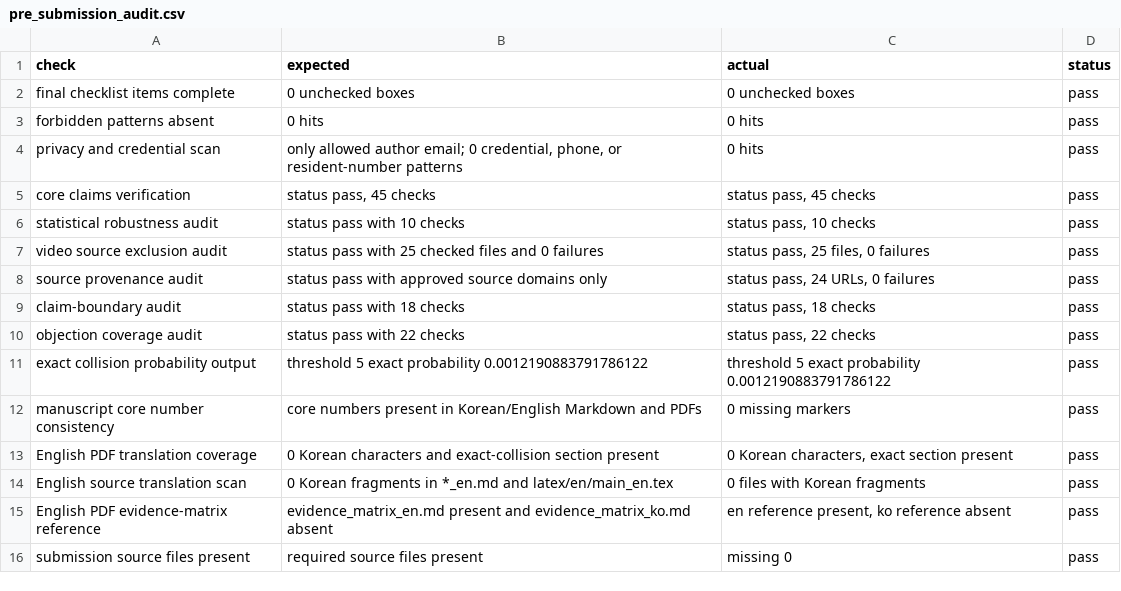
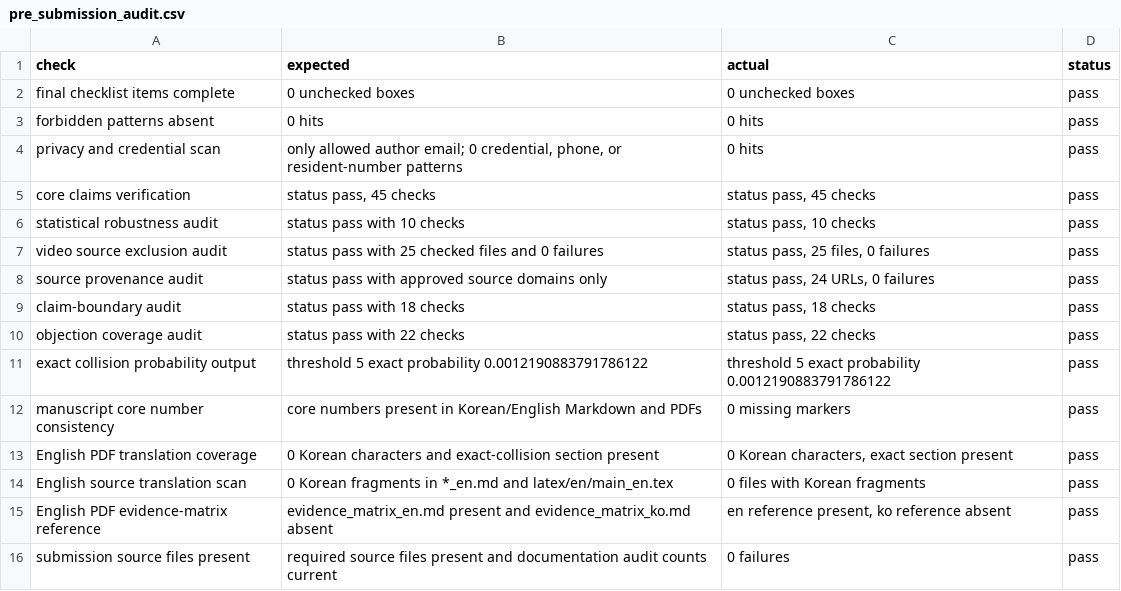
Before and after one commit to junho0331s/election-duplicate-statistical-review, a CSV file: outputs/pre_submission_audit.csv, drawn as a sheet.

Commit message:
Fix submission audit count documentation

```diff
--- a/outputs/pre_submission_audit.csv
+++ b/outputs/pre_submission_audit.csv
@@ -15,2 +15,2 @@ English source translation scan,0 Korean fragments in *_en.md and latex/en/main_
 English PDF evidence-matrix reference,evidence_matrix_en.md present and evidence_matrix_ko.md absent,"en reference present, ko reference absent",pass
-submission source files present,required source files present,missing 0,pass
+submission source files present,required source files present and documentation audit counts current,0 failures,pass
```
Also changed, not shown: outputs/checksums_sha256.csv, 12 other files.
